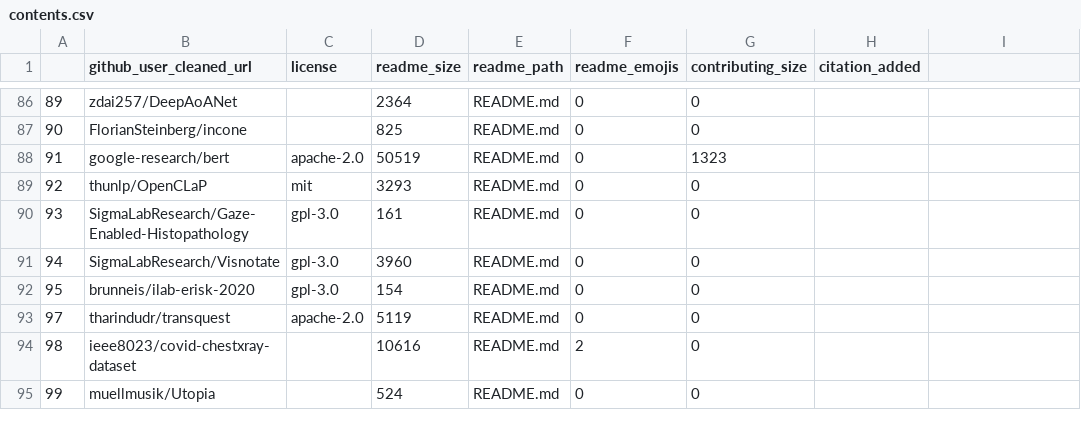
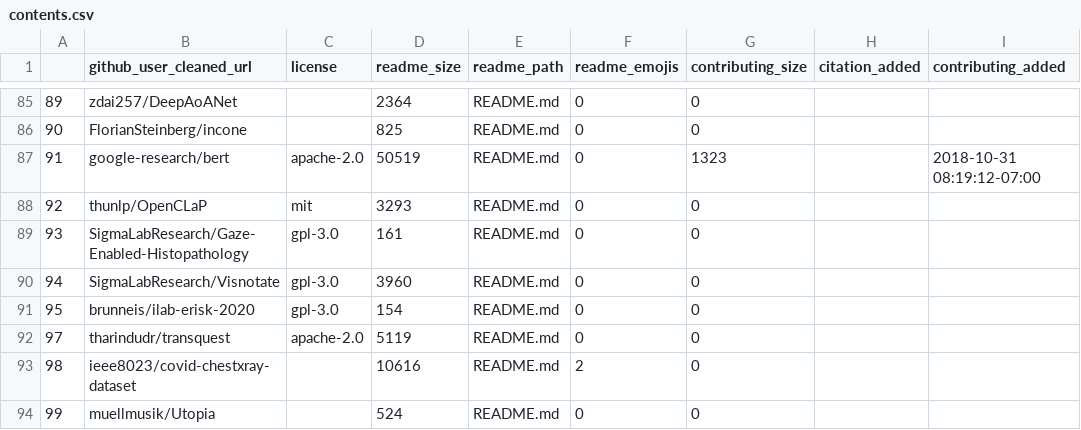
Before and after one commit to softwaresaved/rse-repo-analysis, a CSV file: data/analysis/contents.csv, drawn as a sheet; only a part is shown, gaps mark what is left out; the diff covers the shown part only.

```diff
--- a/data/analysis/contents.csv
+++ b/data/analysis/contents.csv
@@ -1 +1 @@
-,github_user_cleaned_url,license,readme_size,readme_path,readme_emojis,contributing_size,citation_added
+,github_user_cleaned_url,license,readme_size,readme_path,readme_emojis,contributing_size,citation_added,contributing_added
@@ -88 +87 @@
-91,google-research/bert,apache-2.0,50519,README.md,0,1323,
+91,google-research/bert,apache-2.0,50519,README.md,0,1323,,2018-10-31 08:19:12-07:00
```
Also changed, not shown: 2 removed rows and 5 edited cells elsewhere in this file, 2 other files.
